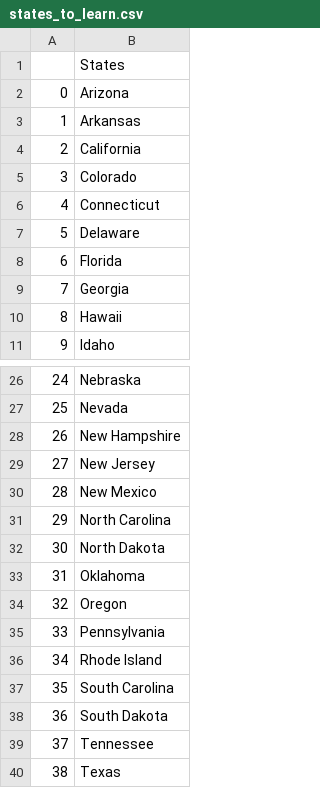
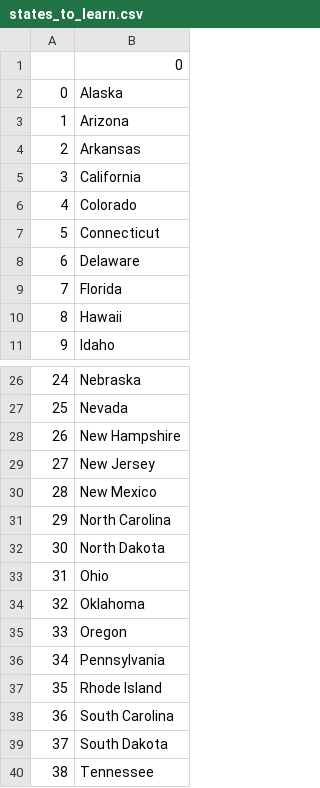
Before and after one commit to wakabibrian/100DaysOfCodeChallenge_Python, a CSV file: Day25/states_to_learn.csv, drawn as a sheet; only a part is shown, gaps mark what is left out; the shorter side is filled out with more unchanged rows; removed rows and columns are numbered as before the commit, all else as after; the diff names each change by its address in the sheet, - before the commit and + after, or states it on an @@ line.

```diff
--- a/Day25/states_to_learn.csv
+++ b/Day25/states_to_learn.csv
-B1: States
+B1: 0
+row 2: 0 | Alaska
@@ column A renumbered from row 3 down @@
-row 9: 7 | Georgia
+row 33: 31 | Ohio
```
Also changed, not shown: 1 other file.
